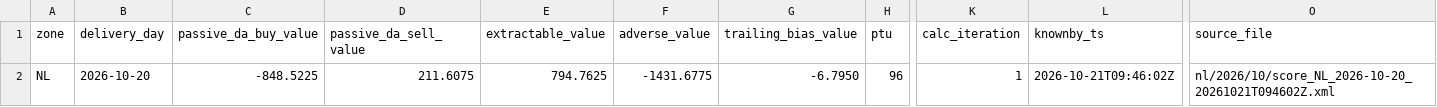
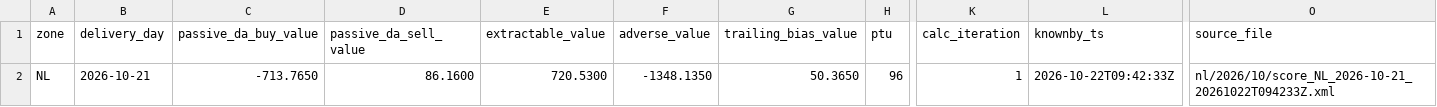
Before and after one commit to chuchueva/powertradinglab-site, a CSV file: data/v1/NL_scores-latest.csv, drawn as a sheet; only a part is shown, gaps mark what is left out; the diff names each change by its address in the sheet, - before the commit and + after, or states it on an @@ line.

```diff
--- a/data/v1/NL_scores-latest.csv
+++ b/data/v1/NL_scores-latest.csv
-B2 (delivery_day): 2026-10-20
+B2 (delivery_day): 2026-10-21
-C2 (passive_da_buy_value): -848.5225
+C2 (passive_da_buy_value): -713.7650
-D2 (passive_da_sell_value): 211.6075
+D2 (passive_da_sell_value): 86.1600
-E2 (extractable_value): 794.7625
+E2 (extractable_value): 720.5300
-F2 (adverse_value): -1431.6775
+F2 (adverse_value): -1348.1350
-G2 (trailing_bias_value): -6.7950
+G2 (trailing_bias_value): 50.3650
-L2 (knownby_ts): 2026-10-21T09:46:02Z
+L2 (knownby_ts): 2026-10-22T09:42:33Z
-O2 (source_file): nl/2026/10/score_NL_2026-10-20_20261021T094602Z.xml
+O2 (source_file): nl/2026/10/score_NL_2026-10-21_20261022T094233Z.xml
```
Also changed, not shown: data/v1/NL_scores-90d.csv, data/v1/NL_scores-monthly.csv, 14 other files.
